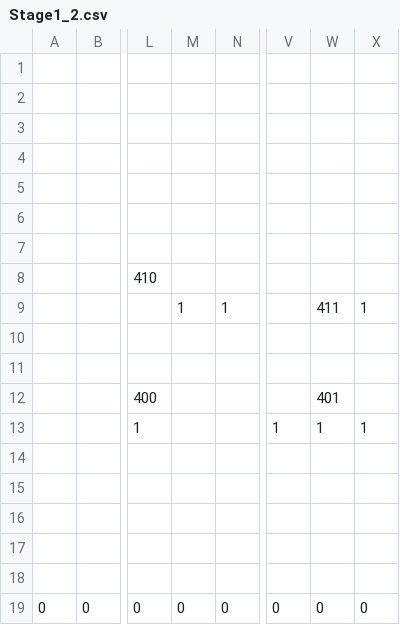
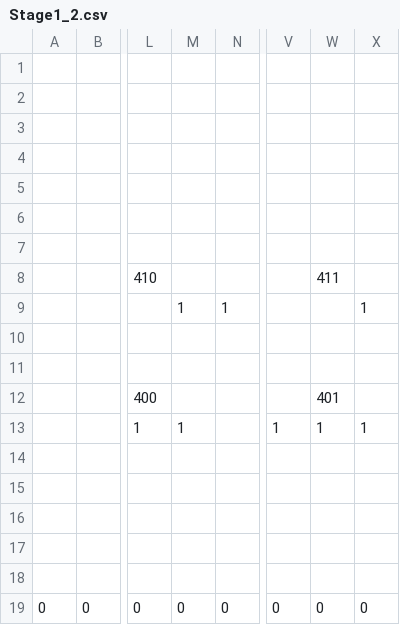
Before and after one commit to ImbecileFabio/HEW2024, a CSV file: ComponentFramework/MapData/Stage1/Stage1_2.csv, drawn as a sheet; only a part is shown, gaps mark what is left out; the diff names each change by its address in the sheet, - before the commit and + after, or states it on an @@ line.

```diff
--- a/ComponentFramework/MapData/Stage1/Stage1_2.csv
+++ b/ComponentFramework/MapData/Stage1/Stage1_2.csv
-W8: (empty)
+W8: 411
-W9: 411
+W9: (empty)
-M13: (empty)
+M13: 1
```
Also changed, not shown: ComponentFramework/MapData/Stage1/Stage1_3.csv, ComponentFramework/MapData/Stage1/Stage1_4.csv.
